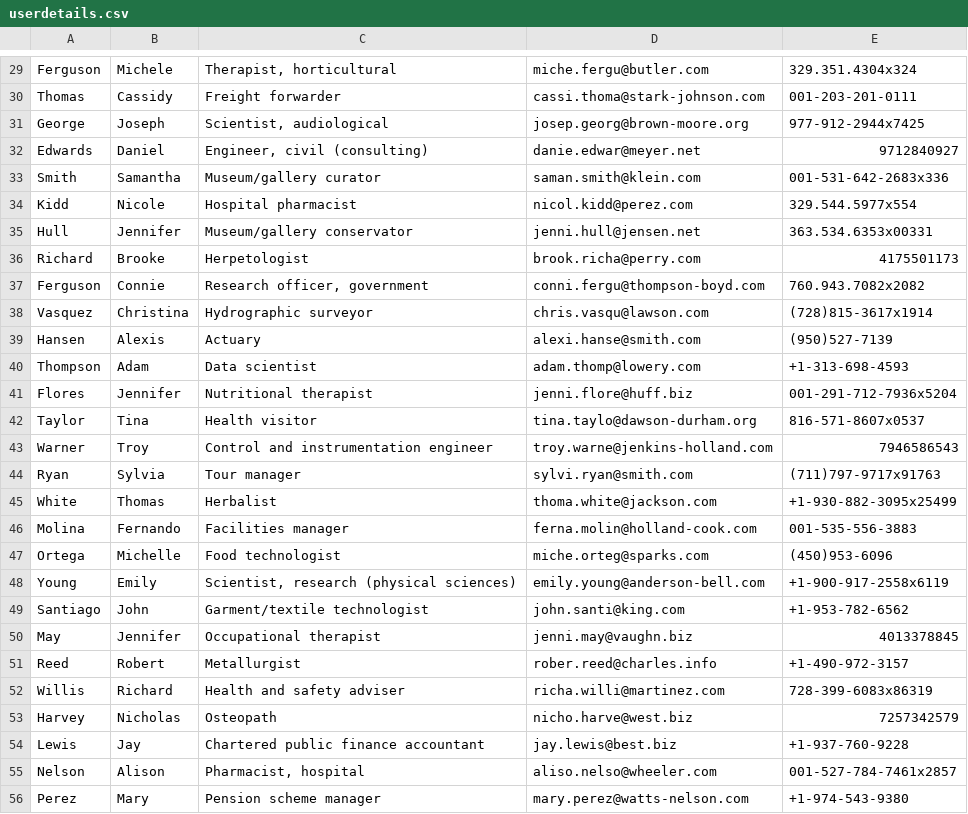
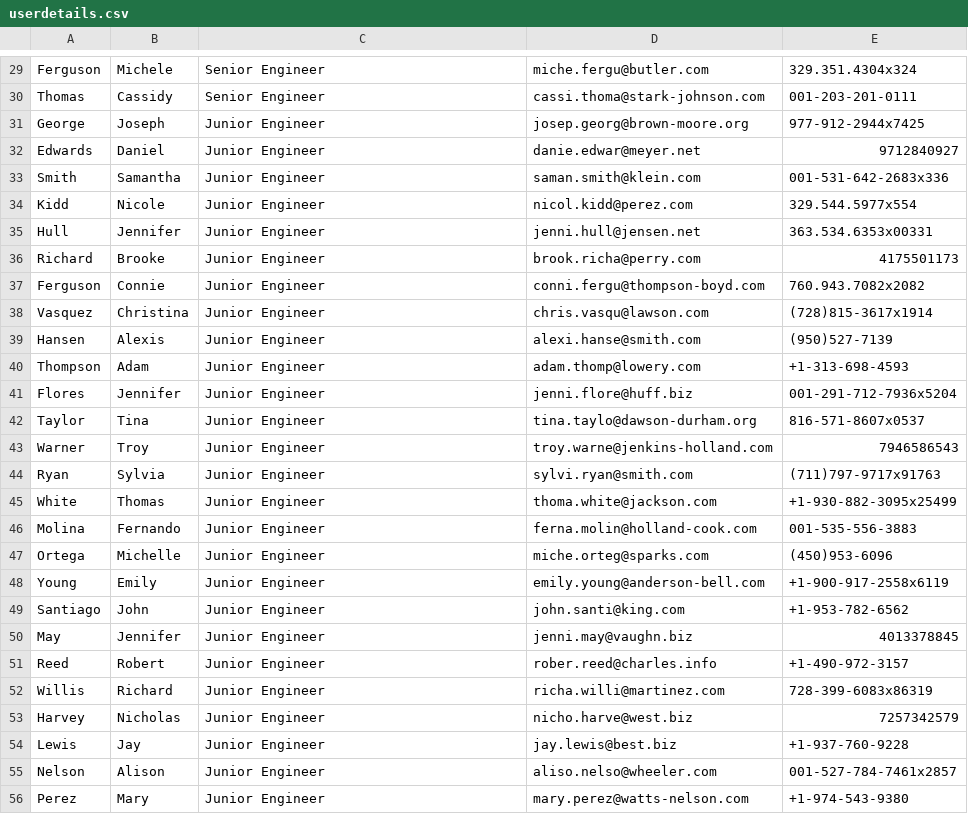
Before and after one commit to Althaf-S/Employee_info_generator, a CSV file: userdetails.csv, drawn as a sheet; only a part is shown, gaps mark what is left out; the diff covers the shown part only; the diff names each change by its address in the sheet, - before the commit and + after, or states it on an @@ line.

```diff
--- a/userdetails.csv
+++ b/userdetails.csv
-C29: Therapist, horticultural
+C29: Senior Engineer
-C30: Freight forwarder
+C30: Senior Engineer
-C31: Scientist, audiological
+C31: Junior Engineer
-C32: Engineer, civil (consulting)
+C32: Junior Engineer
-C33: Museum/gallery curator
+C33: Junior Engineer
-C34: Hospital pharmacist
+C34: Junior Engineer
-C35: Museum/gallery conservator
+C35: Junior Engineer
-C36: Herpetologist
+C36: Junior Engineer
-C37: Research officer, government
+C37: Junior Engineer
-C38: Hydrographic surveyor
+C38: Junior Engineer
-C39: Actuary
+C39: Junior Engineer
-C40: Data scientist
+C40: Junior Engineer
-C41: Nutritional therapist
+C41: Junior Engineer
-C42: Health visitor
+C42: Junior Engineer
-C43: Control and instrumentation engineer
+C43: Junior Engineer
-C44: Tour manager
+C44: Junior Engineer
-C45: Herbalist
+C45: Junior Engineer
-C46: Facilities manager
+C46: Junior Engineer
-C47: Food technologist
+C47: Junior Engineer
-C48: Scientist, research (physical sciences)
+C48: Junior Engineer
-C49: Garment/textile technologist
+C49: Junior Engineer
-C50: Occupational therapist
+C50: Junior Engineer
-C51: Metallurgist
+C51: Junior Engineer
-C52: Health and safety adviser
+C52: Junior Engineer
-C53: Osteopath
+C53: Junior Engineer
-C54: Chartered public finance accountant
+C54: Junior Engineer
-C55: Pharmacist, hospital
+C55: Junior Engineer
-C56: Pension scheme manager
+C56: Junior Engineer
```
Also changed, not shown: 72 edited cells elsewhere in this file.
